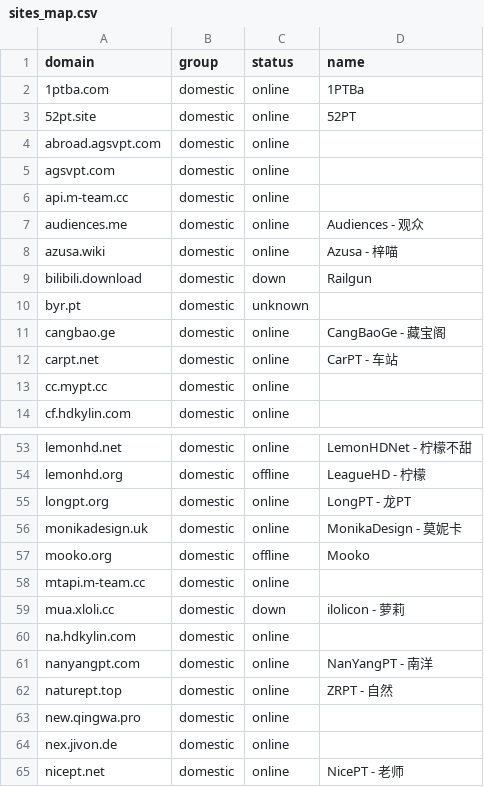
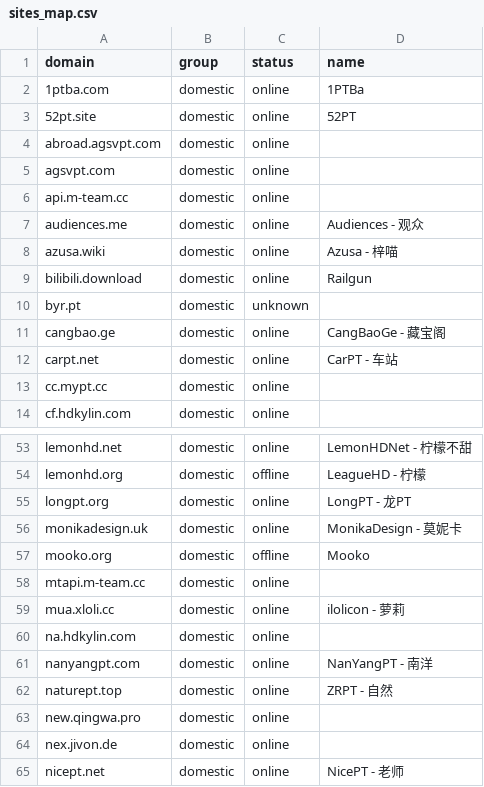
Before and after one commit to xinya585/pt-tracker-rules, a CSV file: sites_map.csv, drawn as a sheet; only a part is shown, gaps mark what is left out.

```diff
--- a/sites_map.csv
+++ b/sites_map.csv
@@ -8,3 +8,3 @@ audiences.me,domestic,online,Audiences - 观众
 azusa.wiki,domestic,online,Azusa - 梓喵
-bilibili.download,domestic,down,Railgun
+bilibili.download,domestic,online,Railgun
 byr.pt,domestic,unknown,
@@ -58,3 +58,3 @@ mooko.org,domestic,offline,Mooko
 mtapi.m-team.cc,domestic,online,
-mua.xloli.cc,domestic,down,ilolicon - 萝莉
+mua.xloli.cc,domestic,online,ilolicon - 萝莉
 na.hdkylin.com,domestic,online,
```
Also changed, not shown: 3 other files.
